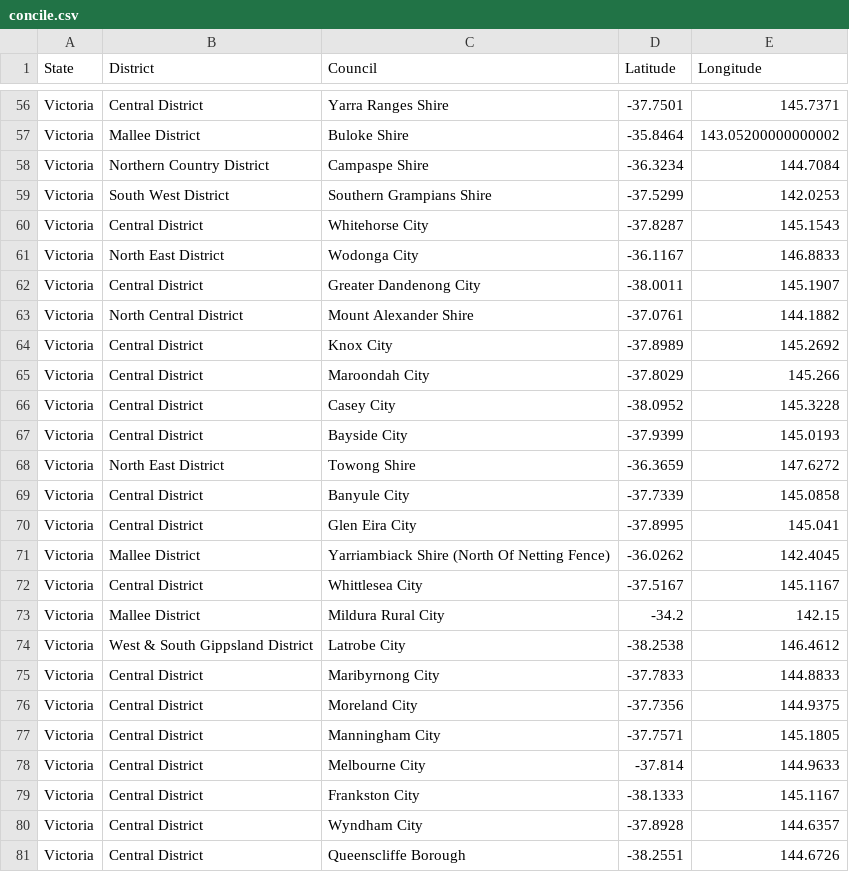
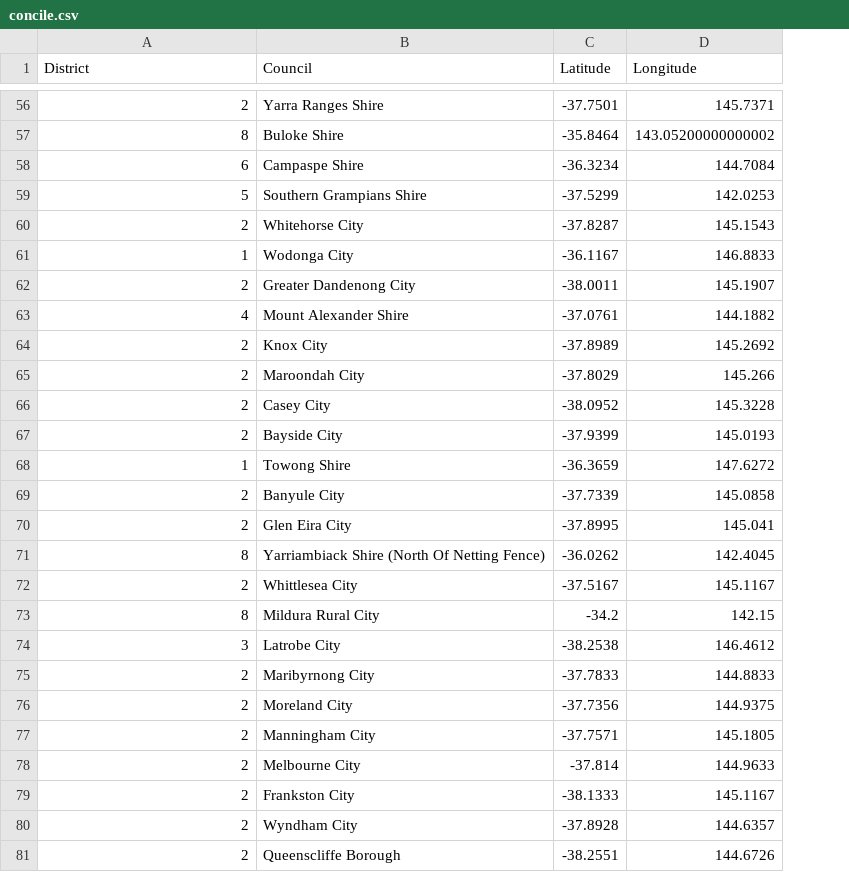
Before and after one commit to PenguinPP/FIT5120-TA16-Heat-Preparedness, a CSV file: heat-preparedness-database/concile.csv, drawn as a sheet; only a part is shown, gaps mark what is left out; removed rows and columns are numbered as before the commit, all else as after; the diff covers the shown part only; the diff names each change by its address in the sheet, - before the commit and + after, or states it on an @@ line.

```diff
--- a/heat-preparedness-database/concile.csv
+++ b/heat-preparedness-database/concile.csv
-column A (State), rows 56-81: all Victoria
-A56 (District): Central District
+A56 (District): 2
-A57 (District): Mallee District
+A57 (District): 8
-A58 (District): Northern Country District
+A58 (District): 6
-A59 (District): South West District
+A59 (District): 5
-A60 (District): Central District
+A60 (District): 2
-A61 (District): North East District
+A61 (District): 1
-A62 (District): Central District
+A62 (District): 2
-A63 (District): North Central District
+A63 (District): 4
-A64:A67 (District): Central District
+A64:A67 (District): 2
-A68 (District): North East District
+A68 (District): 1
-A69:A70 (District): Central District
+A69:A70 (District): 2
-A71 (District): Mallee District
+A71 (District): 8
-A72 (District): Central District
+A72 (District): 2
-A73 (District): Mallee District
+A73 (District): 8
-A74 (District): West & South Gippsland District
+A74 (District): 3
-A75:A81 (District): Central District
+A75:A81 (District): 2
```
Also changed, not shown: 1 added row, 1 removed row and 53 edited cells elsewhere in this file, 4 other files.
